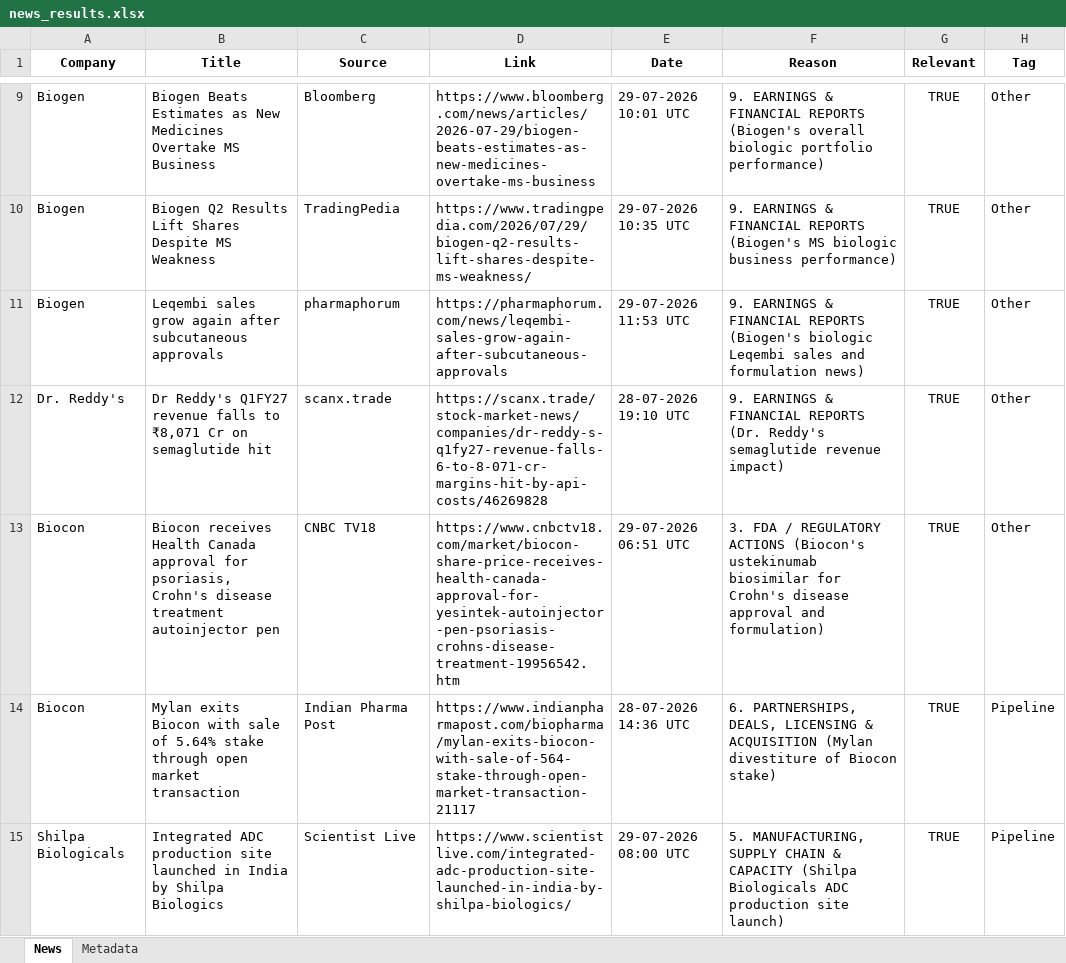
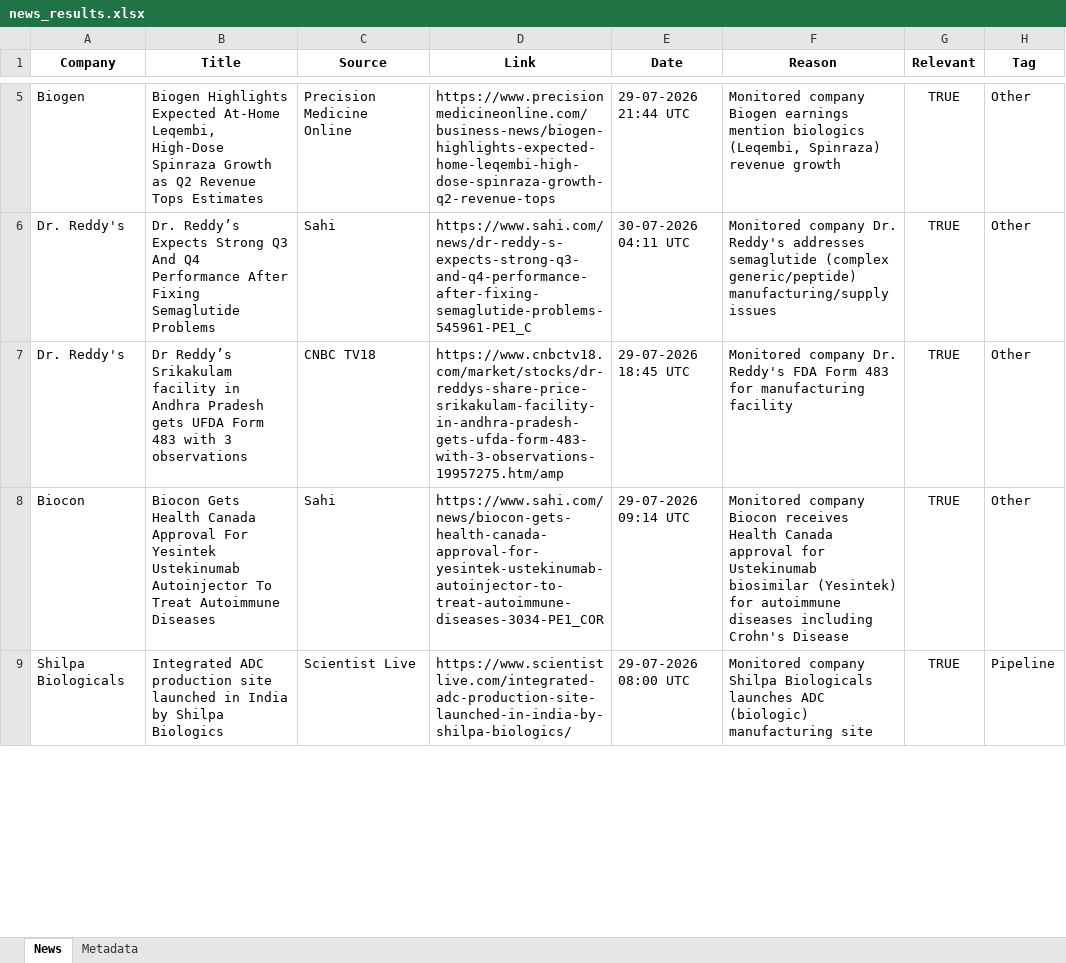
Before and after one commit to synapseKrishna/Ved, an Excel workbook: news_results.xlsx, sheet News, drawn as a sheet; only a part is shown, gaps mark what is left out; values as stored, in another font and other column widths than the file's, no borders; removed rows and columns are numbered as before the commit, all else as after; the diff covers the shown part only; the diff names each change by its address in the sheet, - before the commit and + after, or states it on an @@ line.

```diff
--- a/news_results.xlsx (sheet News)
+++ b/news_results.xlsx (sheet News)
-row 9: Biogen | Biogen Beats Estimates as New Medicines Overtake MS Business | Bloomberg | https://www.bloomberg.com/news/articles/2026-07-29/biogen-beats-estimates-as-new-medicines-overtake-ms-business | 29-07-2026 10:01 UTC | 9. EARNINGS & FINANCIAL REPORTS (Biogen's overall biologic portfolio performance) | TRUE | Other
-B5 (Title): Biogen Q2 Results Lift Shares Despite MS Weakness
+B5 (Title): Biogen Highlights Expected At-Home Leqembi, High-Dose Spinraza Growth as Q2 Revenue Tops Estimates
-C5 (Source): TradingPedia
+C5 (Source): Precision Medicine Online
-D5 (Link): https://www.tradingpedia.com/2026/07/29/biogen-q2-results-lift-shares-despite-ms-weakness/
+D5 (Link): https://www.precisionmedicineonline.com/business-news/biogen-highlights-expected-home-leqembi-high-dose-spinraza-growth-q2-revenue-tops
-E5 (Date): 29-07-2026 10:35 UTC
+E5 (Date): 29-07-2026 21:44 UTC
-F5 (Reason): 9. EARNINGS & FINANCIAL REPORTS (Biogen's MS biologic business performance)
+F5 (Reason): Monitored company Biogen earnings mention biologics (Leqembi, Spinraza) revenue growth
-row 11: Biogen | Leqembi sales grow again after subcutaneous approvals | pharmaphorum | https://pharmaphorum.com/news/leqembi-sales-grow-again-after-subcutaneous-approvals | 29-07-2026 11:53 UTC | 9. EARNINGS & FINANCIAL REPORTS (Biogen's biologic Leqembi sales and formulation news) | TRUE | Other
+row 6: Dr. Reddy's | Dr. Reddy’s Expects Strong Q3 And Q4 Performance After Fixing Semaglutide Problems | Sahi | https://www.sahi.com/news/dr-reddy-s-expects-strong-q3-and-q4-performance-after-fixing-semaglutide-problems-545961-PE1_C | 30-07-2026 04:11 UTC | Monitored company Dr. Reddy's addresses semaglutide (complex generic/peptide) manufacturing/supply issues | TRUE | Other
-B7 (Title): Dr Reddy's Q1FY27 revenue falls to ₹8,071 Cr on semaglutide hit
+B7 (Title): Dr Reddy’s Srikakulam facility in Andhra Pradesh gets UFDA Form 483 with 3 observations
-C7 (Source): scanx.trade
+C7 (Source): CNBC TV18
-D7 (Link): https://scanx.trade/stock-market-news/companies/dr-reddy-s-q1fy27-revenue-falls-6-to-8-071-cr-margins-hit-by-api-costs/46269828
+D7 (Link): https://www.cnbctv18.com/market/stocks/dr-reddys-share-price-srikakulam-facility-in-andhra-pradesh-gets-ufda-form-483-with-3-observations-19957275.htm/amp
-E7 (Date): 28-07-2026 19:10 UTC
+E7 (Date): 29-07-2026 18:45 UTC
-F7 (Reason): 9. EARNINGS & FINANCIAL REPORTS (Dr. Reddy's semaglutide revenue impact)
+F7 (Reason): Monitored company Dr. Reddy's FDA Form 483 for manufacturing facility
-B8 (Title): Biocon receives Health Canada approval for psoriasis, Crohn's disease treatment autoinjector pen
+B8 (Title): Biocon Gets Health Canada Approval For Yesintek Ustekinumab Autoinjector To Treat Autoimmune Diseases
-C8 (Source): CNBC TV18
+C8 (Source): Sahi
-D8 (Link): https://www.cnbctv18.com/market/biocon-share-price-receives-health-canada-approval-for-yesintek-autoinjector-pen-psoriasis-crohns-disease-treatment-19956542.htm
+D8 (Link): https://www.sahi.com/news/biocon-gets-health-canada-approval-for-yesintek-ustekinumab-autoinjector-to-treat-autoimmune-diseases-3034-PE1_COR
-E8 (Date): 29-07-2026 06:51 UTC
+E8 (Date): 29-07-2026 09:14 UTC
-F8 (Reason): 3. FDA / REGULATORY ACTIONS (Biocon's ustekinumab biosimilar for Crohn's disease approval and formulation)
+F8 (Reason): Monitored company Biocon receives Health Canada approval for Ustekinumab biosimilar (Yesintek) for autoimmune diseases including Crohn's Disease
-row 14: Biocon | Mylan exits Biocon with sale of 5.64% stake through open market transaction | Indian Pharma Post | https://www.indianpharmapost.com/biopharma/mylan-exits-biocon-with-sale-of-564-stake-through-open-market-transaction-21117 | 28-07-2026 14:36 UTC | 6. PARTNERSHIPS, DEALS, LICENSING & ACQUISITION (Mylan divestiture of Biocon stake) | TRUE | Pipeline
-F9 (Reason): 5. MANUFACTURING, SUPPLY CHAIN & CAPACITY (Shilpa Biologicals ADC production site launch)
+F9 (Reason): Monitored company Shilpa Biologicals launches ADC (biologic) manufacturing site
```
Also changed, not shown: 4 added rows, 9 removed rows and 12 edited cells elsewhere in this sheet, sheet Metadata, news_results_raw.xlsx.
